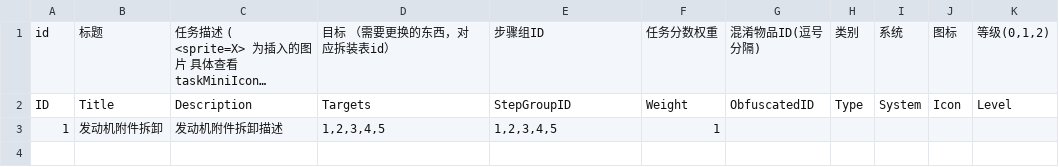
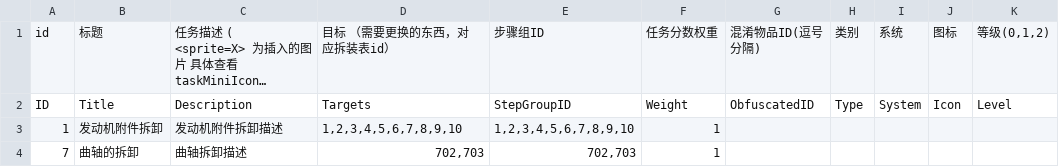
Before and after one commit to LadissonLai/SUSTC-VR, a CSV file: Assets/DynamicProjectAssets/E5/Resources/Configs/Task/TaskConfig.csv, drawn as a sheet; long unchanged cells end in ….

```diff
--- a/Assets/DynamicProjectAssets/E5/Resources/Configs/Task/TaskConfig.csv
+++ b/Assets/DynamicProjectAssets/E5/Resources/Configs/Task/TaskConfig.csv
@@ -2,2 +2,3 @@
 "ID","Title","Description","Targets","StepGroupID","Weight","ObfuscatedID","Type","System","Icon","Level",,
-1,"发动机附件拆卸","发动机附件拆卸描述","1,2,3,4,5","1,2,3,4,5",1,,,,,,,
+1,"发动机附件拆卸","发动机附件拆卸描述","1,2,3,4,5,6,7,8,9,10","1,2,3,4,5,6,7,8,9,10",1,,,,,,,
+7,"曲轴的拆卸","曲轴拆卸描述","702,703","702,703",1,,,,,,,
```
Also changed, not shown: Assets/DynamicProjectAssets/E5/Resources/Configs/DAConfig.csv, Assets/DynamicProjectAssets/E5/Resources/Configs/PropConfig.csv, 19 other files.
